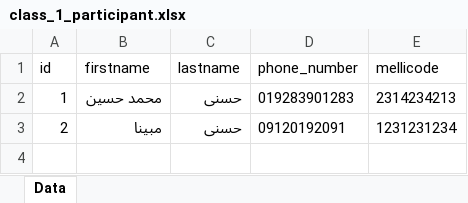
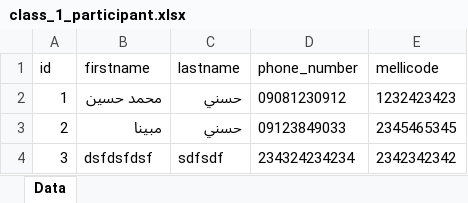
Before and after one commit to mhhasani/azmoononline, an Excel workbook: class_1_participant.xlsx, sheet Data, drawn as a sheet; values as stored, in another font and other column widths than the file's, no borders; the diff names each change by its address in the sheet, - before the commit and + after, or states it on an @@ line.

```diff
--- a/class_1_participant.xlsx (sheet Data)
+++ b/class_1_participant.xlsx (sheet Data)
-B2 (firstname): محمد حسین
+B2 (firstname): محمد حسين
-C2:C3 (lastname): حسنی
+C2:C3 (lastname): حسني
-D2 (phone_number): 019283901283
+D2 (phone_number): 09081230912
-E2 (mellicode): 2314234213
+E2 (mellicode): 1232423423
-B3 (firstname): مبینا
+B3 (firstname): مبينا
-D3 (phone_number): 09120192091
+D3 (phone_number): 09123849033
-E3 (mellicode): 1231231234
+E3 (mellicode): 2345465345
+row 4: 3 | dsfdsfdsf | sdfsdf | 234324234234 | 2342342342
```
Also changed, not shown: class_2_participant.xlsx, class_3_participant.xlsx, 14 other files.
